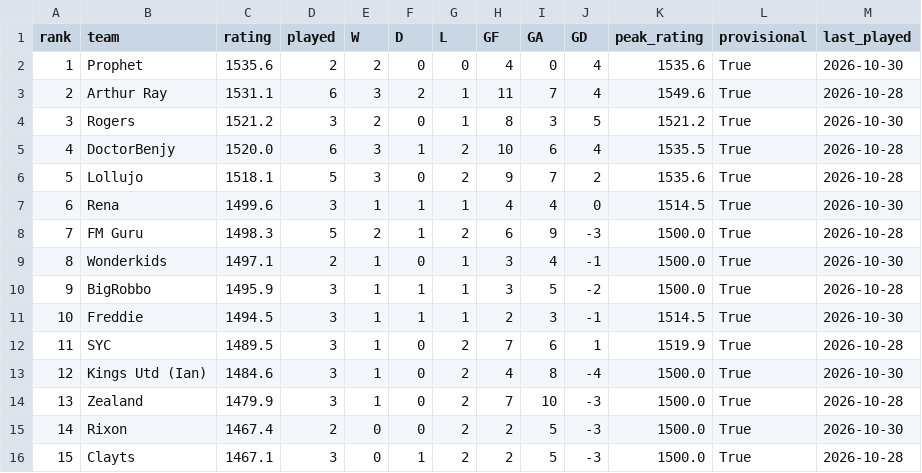
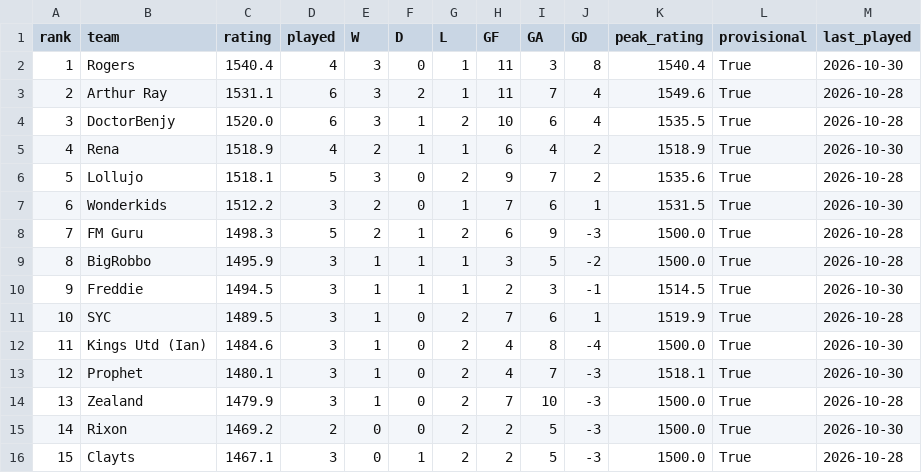
Before and after one commit to rogers1000/fm_draft, a CSV file: output/rankings.csv, drawn as a sheet; removed rows and columns are numbered as before the commit, all else as after; the diff names each change by its address in the sheet, - before the commit and + after, or states it on an @@ line.

```diff
--- a/output/rankings.csv
+++ b/output/rankings.csv
-row 2: 1 | Prophet | 1535.6 | 2 | 2 | 0 | 0 | 4 | 0 | 4 | 1535.6 | True | 2026-10-30
+row 2: 1 | Rogers | 1540.4 | 4 | 3 | 0 | 1 | 11 | 3 | 8 | 1540.4 | True | 2026-10-30
-row 4: 3 | Rogers | 1521.2 | 3 | 2 | 0 | 1 | 8 | 3 | 5 | 1521.2 | True | 2026-10-30
@@ column A (rank) renumbered between rows 4 and 12 @@
+row 5: 4 | Rena | 1518.9 | 4 | 2 | 1 | 1 | 6 | 4 | 2 | 1518.9 | True | 2026-10-30
-row 7: 6 | Rena | 1499.6 | 3 | 1 | 1 | 1 | 4 | 4 | 0 | 1514.5 | True | 2026-10-30
+row 7: 6 | Wonderkids | 1512.2 | 3 | 2 | 0 | 1 | 7 | 6 | 1 | 1531.5 | True | 2026-10-30
-row 9: 8 | Wonderkids | 1497.1 | 2 | 1 | 0 | 1 | 3 | 4 | -1 | 1500.0 | True | 2026-10-30
+row 13: 12 | Prophet | 1480.1 | 3 | 1 | 0 | 2 | 4 | 7 | -3 | 1518.1 | True | 2026-10-30
-C15 (rating): 1467.4
+C15 (rating): 1469.2
```
Also changed, not shown: output/predictions.csv, output/rating_history.csv.
